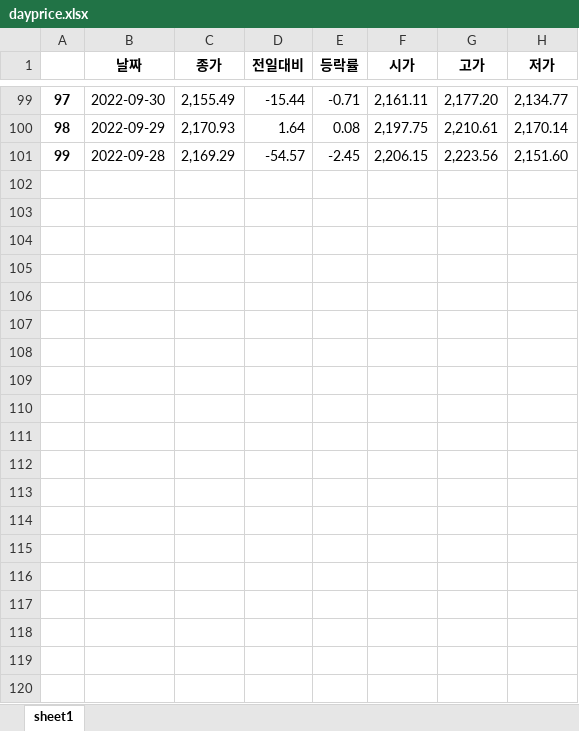
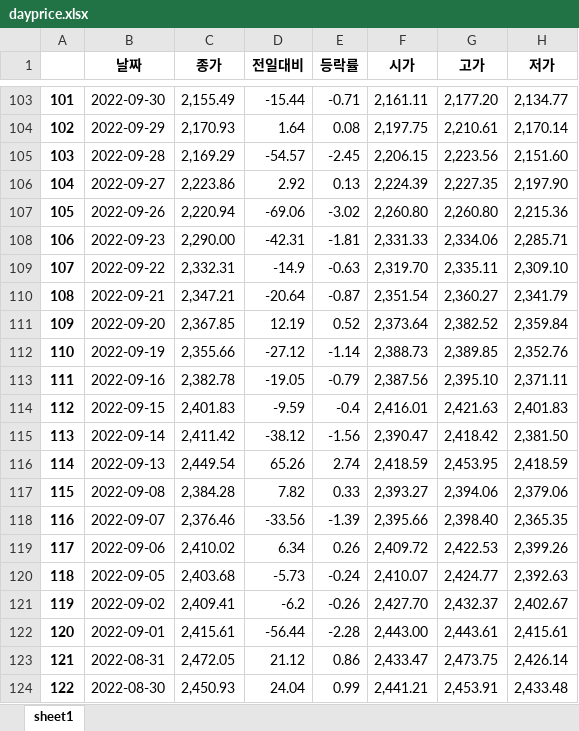
Before and after one commit to kdt-service/Ra-package, an Excel workbook: dayprice.xlsx, sheet sheet1, drawn as a sheet; only a part is shown, gaps mark what is left out; values as stored, in another font and other column widths than the file's, no borders; the diff covers the shown part only; the diff names each change by its address in the sheet, - before the commit and + after, or states it on an @@ line.

```diff
--- a/dayprice.xlsx (sheet sheet1)
+++ b/dayprice.xlsx (sheet sheet1)
@@ column A renumbered between rows 6 and 105 @@
+row 106: 104 | 2022-09-27 | 2,223.86 | 2.92 | 0.13 | 2,224.39 | 2,227.35 | 2,197.90
+row 107: 105 | 2022-09-26 | 2,220.94 | -69.06 | -3.02 | 2,260.80 | 2,260.80 | 2,215.36
+row 108: 106 | 2022-09-23 | 2,290.00 | -42.31 | -1.81 | 2,331.33 | 2,334.06 | 2,285.71
+row 109: 107 | 2022-09-22 | 2,332.31 | -14.9 | -0.63 | 2,319.70 | 2,335.11 | 2,309.10
+row 110: 108 | 2022-09-21 | 2,347.21 | -20.64 | -0.87 | 2,351.54 | 2,360.27 | 2,341.79
+row 111: 109 | 2022-09-20 | 2,367.85 | 12.19 | 0.52 | 2,373.64 | 2,382.52 | 2,359.84
+row 112: 110 | 2022-09-19 | 2,355.66 | -27.12 | -1.14 | 2,388.73 | 2,389.85 | 2,352.76
+row 113: 111 | 2022-09-16 | 2,382.78 | -19.05 | -0.79 | 2,387.56 | 2,395.10 | 2,371.11
+row 114: 112 | 2022-09-15 | 2,401.83 | -9.59 | -0.4 | 2,416.01 | 2,421.63 | 2,401.83
+row 115: 113 | 2022-09-14 | 2,411.42 | -38.12 | -1.56 | 2,390.47 | 2,418.42 | 2,381.50
+row 116: 114 | 2022-09-13 | 2,449.54 | 65.26 | 2.74 | 2,418.59 | 2,453.95 | 2,418.59
+row 117: 115 | 2022-09-08 | 2,384.28 | 7.82 | 0.33 | 2,393.27 | 2,394.06 | 2,379.06
+row 118: 116 | 2022-09-07 | 2,376.46 | -33.56 | -1.39 | 2,395.66 | 2,398.40 | 2,365.35
+row 119: 117 | 2022-09-06 | 2,410.02 | 6.34 | 0.26 | 2,409.72 | 2,422.53 | 2,399.26
+row 120: 118 | 2022-09-05 | 2,403.68 | -5.73 | -0.24 | 2,410.07 | 2,424.77 | 2,392.63
+row 121: 119 | 2022-09-02 | 2,409.41 | -6.2 | -0.26 | 2,427.70 | 2,432.37 | 2,402.67
+row 122: 120 | 2022-09-01 | 2,415.61 | -56.44 | -2.28 | 2,443.00 | 2,443.61 | 2,415.61
+row 123: 121 | 2022-08-31 | 2,472.05 | 21.12 | 0.86 | 2,433.47 | 2,473.75 | 2,426.14
+row 124: 122 | 2022-08-30 | 2,450.93 | 24.04 | 0.99 | 2,441.21 | 2,453.91 | 2,433.48
```
Also changed, not shown: 141 added rows elsewhere in this sheet, 12 other files.
